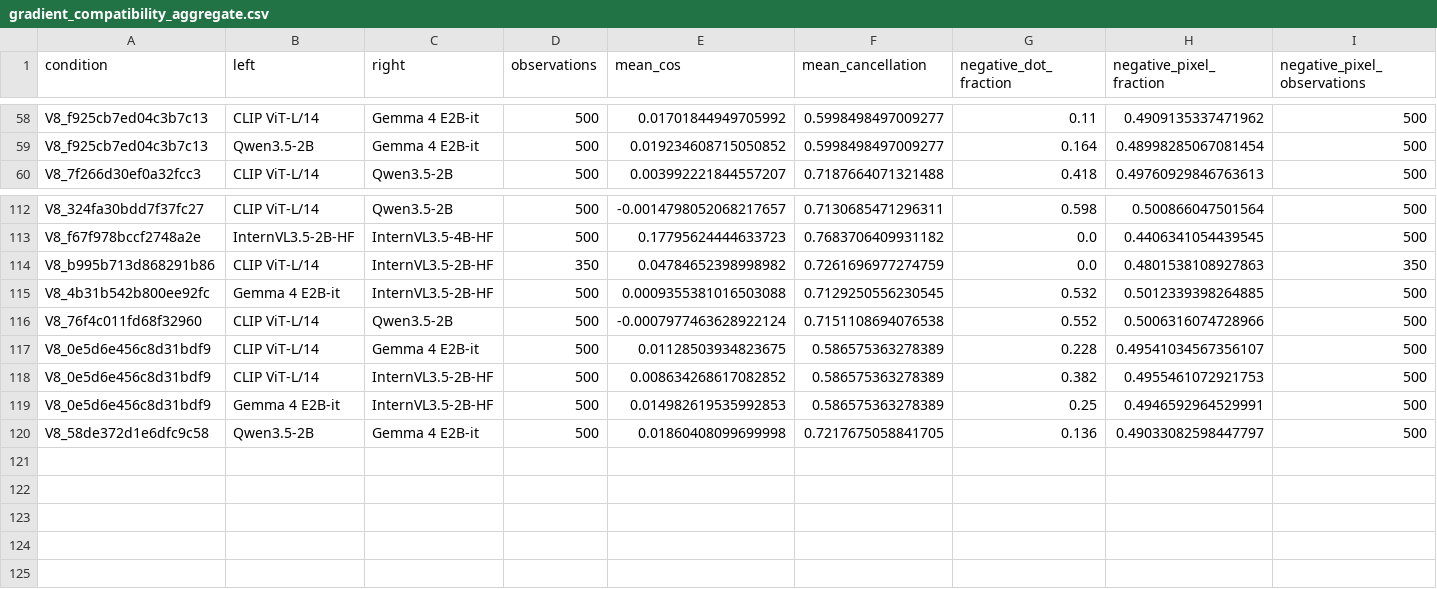
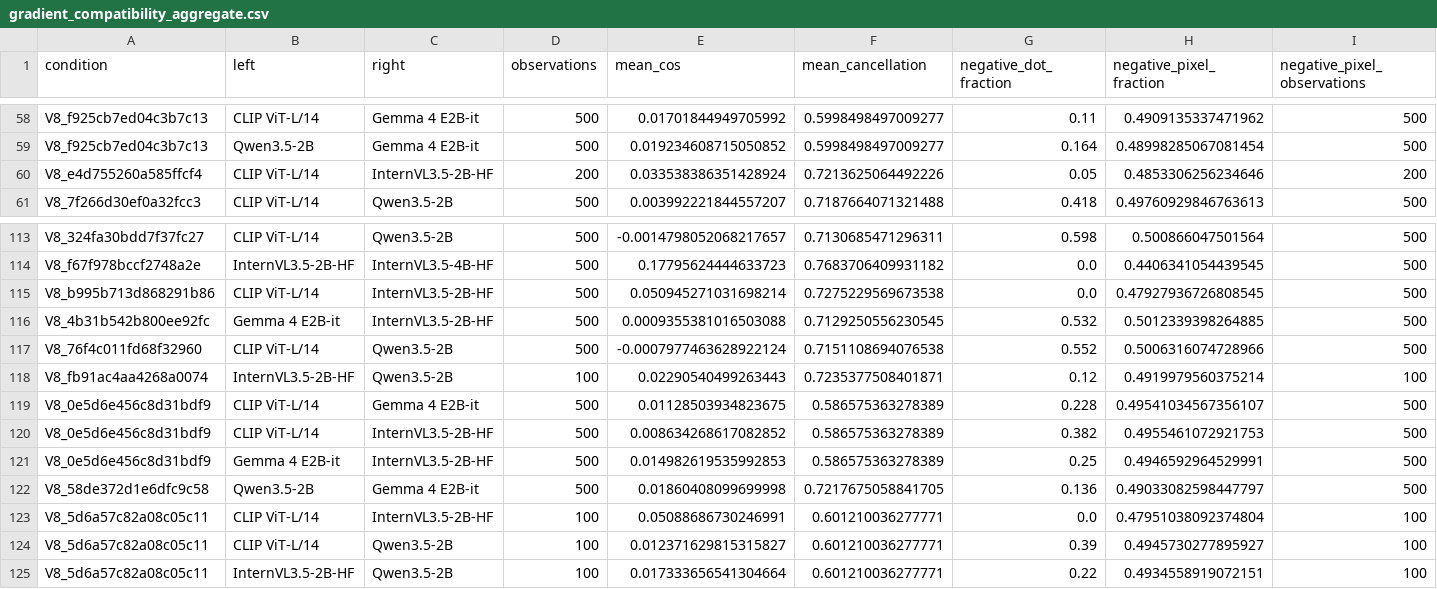
Before and after one commit to pe0-p1e/exper-tran, a CSV file: experiments/2026-10-a100-precommercial-v7-targeted-50/reports/v8_stage12_joint24h/gradient_compatibility_aggregate.csv, drawn as a sheet; only a part is shown, gaps mark what is left out.

```diff
--- a/experiments/2026-10-a100-precommercial-v7-targeted-50/reports/v8_stage12_joint24h/gradient_compatibility_aggregate.csv
+++ b/experiments/2026-10-a100-precommercial-v7-targeted-50/reports/v8_stage12_joint24h/gradient_compatibility_aggregate.csv
@@ -59,2 +59,3 @@ V8_f925cb7ed04c3b7c13,CLIP ViT-L/14,Gemma 4 E2B-it,500,0.01701844949705992,0.599
 V8_f925cb7ed04c3b7c13,Qwen3.5-2B,Gemma 4 E2B-it,500,0.019234608715050852,0.5998498497009277,0.164,0.48998285067081454,500
+V8_e4d755260a585ffcf4,CLIP ViT-L/14,InternVL3.5-2B-HF,200,0.033538386351428924,0.7213625064492226,0.05,0.4853306256234646,200
 V8_7f266d30ef0a32fcc3,CLIP ViT-L/14,Qwen3.5-2B,500,0.003992221844557207,0.7187664071321488,0.418,0.49760929846763613,500
@@ -113,5 +114,6 @@ V8_324fa30bdd7f37fc27,CLIP ViT-L/14,Qwen3.5-2B,500,-0.0014798052068217657,0.7130
 V8_f67f978bccf2748a2e,InternVL3.5-2B-HF,InternVL3.5-4B-HF,500,0.17795624444633723,0.7683706409931182,0.0,0.4406341054439545,500
-V8_b995b713d868291b86,CLIP ViT-L/14,InternVL3.5-2B-HF,350,0.04784652398998982,0.7261696977274759,0.0,0.4801538108927863,350
+V8_b995b713d868291b86,CLIP ViT-L/14,InternVL3.5-2B-HF,500,0.050945271031698214,0.7275229569673538,0.0,0.47927936726808545,500
 V8_4b31b542b800ee92fc,Gemma 4 E2B-it,InternVL3.5-2B-HF,500,0.0009355381016503088,0.7129250556230545,0.532,0.5012339398264885,500
 V8_76f4c011fd68f32960,CLIP ViT-L/14,Qwen3.5-2B,500,-0.0007977463628922124,0.7151108694076538,0.552,0.5006316074728966,500
+V8_fb91ac4aa4268a0074,InternVL3.5-2B-HF,Qwen3.5-2B,100,0.02290540499263443,0.7235377508401871,0.12,0.4919979560375214,100
 V8_0e5d6e456c8d31bdf9,CLIP ViT-L/14,Gemma 4 E2B-it,500,0.01128503934823675,0.586575363278389,0.228,0.49541034567356107,500
@@ -120 +122,4 @@ V8_0e5d6e456c8d31bdf9,Gemma 4 E2B-it,InternVL3.5-2B-HF,500,0.014982619535992853,
 V8_58de372d1e6dfc9c58,Qwen3.5-2B,Gemma 4 E2B-it,500,0.01860408099699998,0.7217675058841705,0.136,0.49033082598447797,500
+V8_5d6a57c82a08c05c11,CLIP ViT-L/14,InternVL3.5-2B-HF,100,0.05088686730246991,0.601210036277771,0.0,0.47951038092374804,100
+V8_5d6a57c82a08c05c11,CLIP ViT-L/14,Qwen3.5-2B,100,0.012371629815315827,0.601210036277771,0.39,0.4945730277895927,100
+V8_5d6a57c82a08c05c11,InternVL3.5-2B-HF,Qwen3.5-2B,100,0.017333656541304664,0.601210036277771,0.22,0.4934558919072151,100
```
Also changed, not shown: experiments/2026-10-a100-precommercial-v7-targeted-50/reports/v8_stage12_joint24h/reports/conditions.csv, experiments/2026-10-a100-precommercial-v7-targeted-50/reports/v8_stage12_joint24h/reports/directions.csv, 12 other files.
